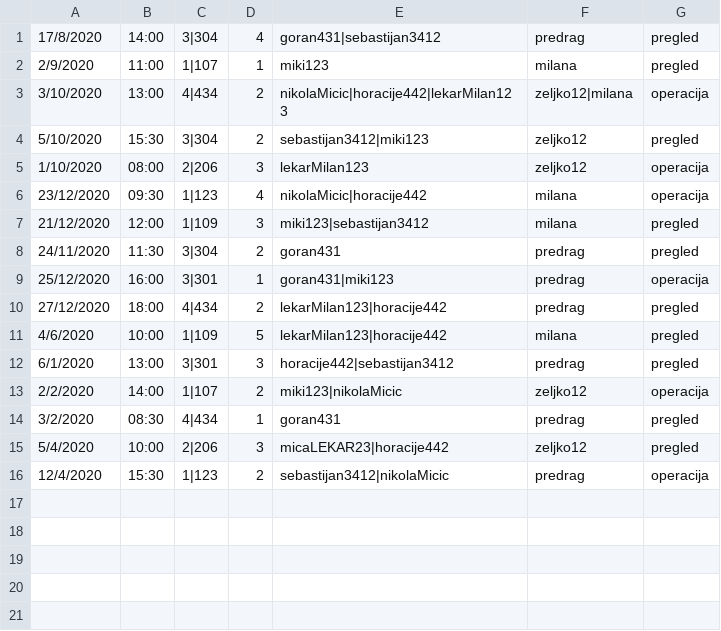
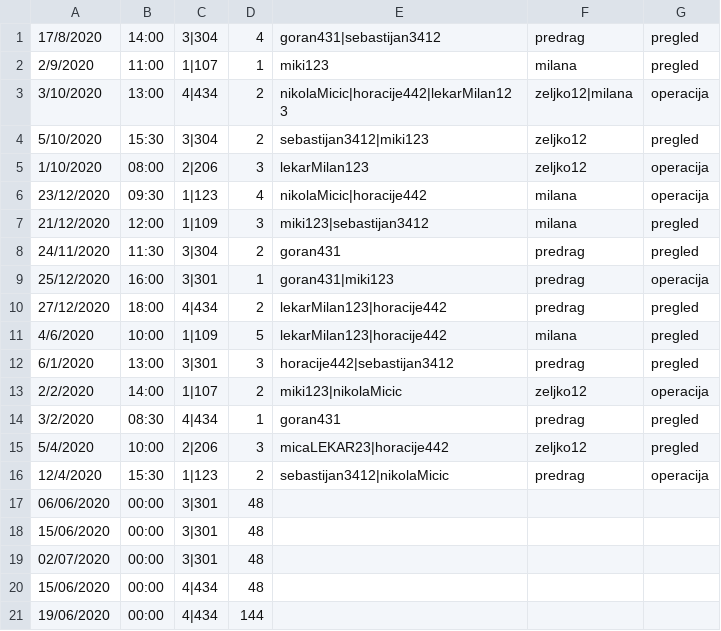
Before and after one commit to dragicevic19/usi-hospital, a CSV file: data/dogadjaji.csv, drawn as a sheet; the diff names each change by its address in the sheet, - before the commit and + after, or states it on an @@ line.

```diff
--- a/data/dogadjaji.csv
+++ b/data/dogadjaji.csv
+row 17: 06/06/2020 | 00:00 | 3|301 | 48
+row 18: 15/06/2020 | 00:00 | 3|301 | 48
+row 19: 02/07/2020 | 00:00 | 3|301 | 48
+row 20: 15/06/2020 | 00:00 | 4|434 | 48
+row 21: 19/06/2020 | 00:00 | 4|434 | 144
```
Also changed, not shown: data/prostorije.csv, 8 other files.
